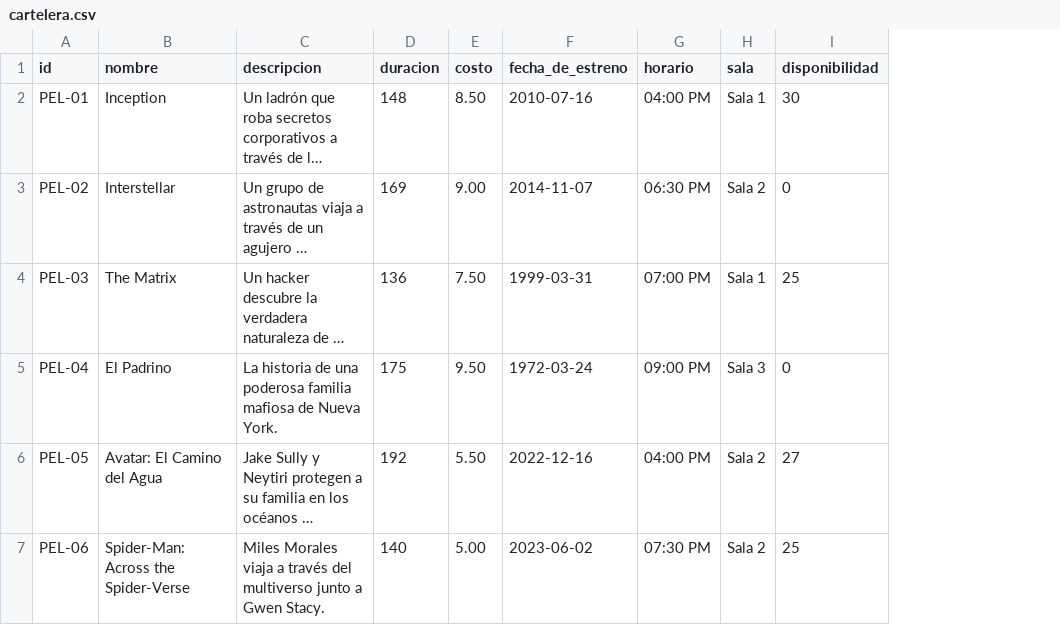
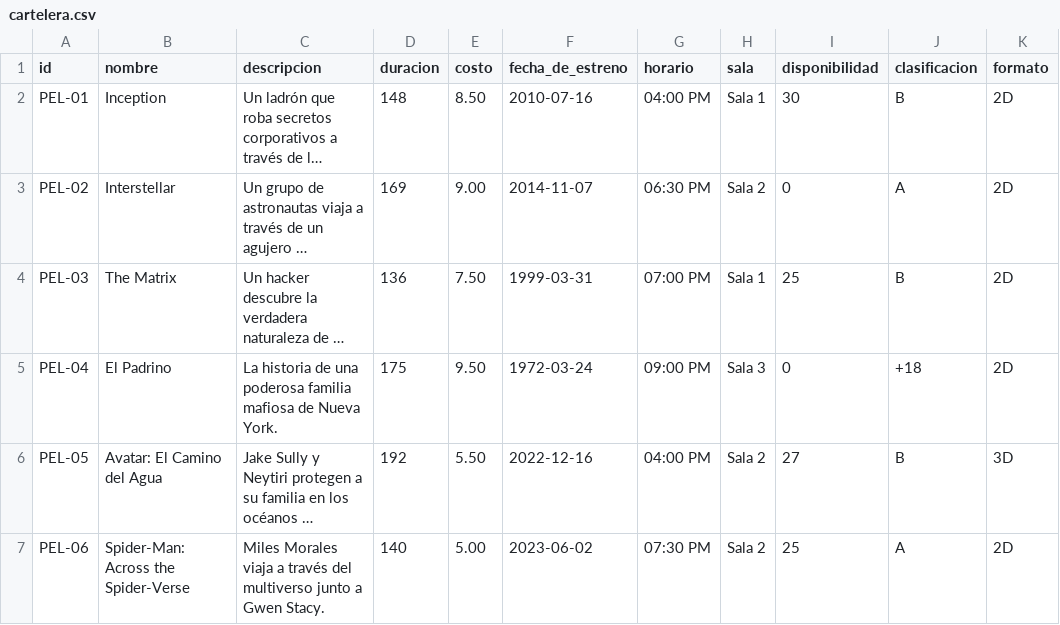
Before and after one commit to ErSamuel/Proyecto-Gestor-Mercado-Cine, a CSV file: datos/cartelera.csv, drawn as a sheet; long unchanged cells end in …; the diff names each change by its address in the sheet, - before the commit and + after, or states it on an @@ line.

Commit message:
Implementacion del Rol 5: Gestion de Cartelera y Salas, clases de boletos y promocion de lunes
- Creacion de boleteria/menu_admin.py (Rol 5 - Administrador):
  1. Consultar cartelera general y salas con calculo automatico de hora estimada de fin.
  2. Agregar peliculas al catalogo con creacion rapida (sala opcional).
  3. Asignar o cambiar sala y horario programando la capacidad maxima de butacas.
  4. Modificar datos de pelicula (precio, formato 2D/3D/IMAX, clasificacion de edad).
  5. Eliminar peliculas de cartelera con confirmacion de seguridad.
  6. Visualizacion previa de la lista completa antes de modificar o eliminar para seleccion numerica directa.
- Actualizacion de boleteria/pelicula.py:
  * Nuevos atributos clasificacion y formato con validacion, getters y setters.
  * Propiedad calculada hora_fin para estimar finalizacion de la proyeccion.
- Actualizacion de boleteria/menu_boleteria.py (Compra de entradas - Cliente):
  * Manejo de 3 clases de boletos: General, Mayor de edad (-20%) y Niño (-30%).
  * Modalidad individual o mixta (compra combinada de clases).
  * Descuento automatico del 15% los lunes con desglose detallado en el resumen.
  * Formato de duracion en hh:mm:ss con conversor_de_minutos.
- Mejoras de usabilidad en dulceria/menu_admin.py y conexion fluida del panel de administracion en main.py.

```diff
--- a/datos/cartelera.csv
+++ b/datos/cartelera.csv
+column J (clasificacion), rows 2-7: B | A | B | +18 | B | A
+column K (formato), rows 2-7: 2D | 2D | 2D | 2D | 3D | 2D
```
Also changed, not shown: 7 other files.
